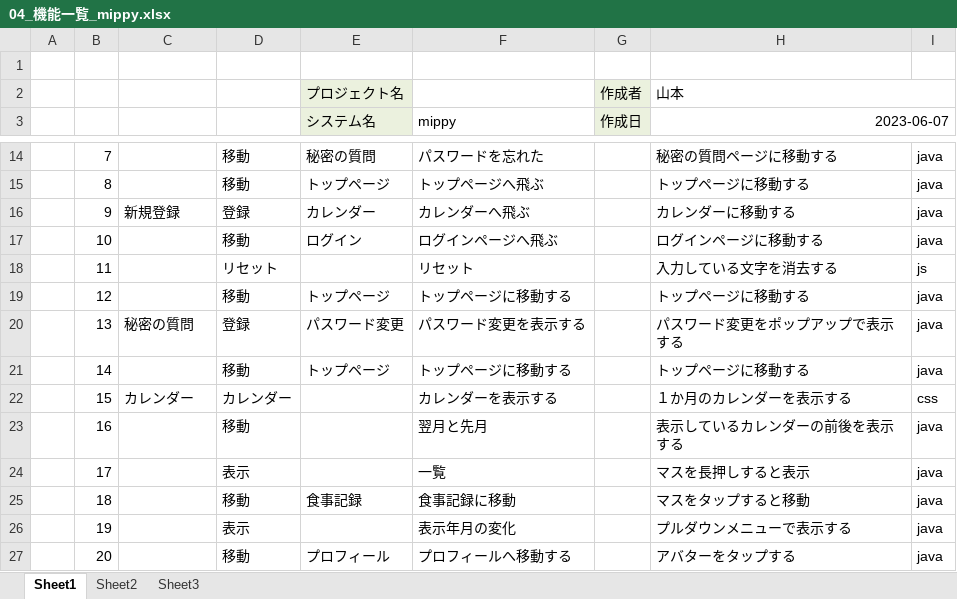
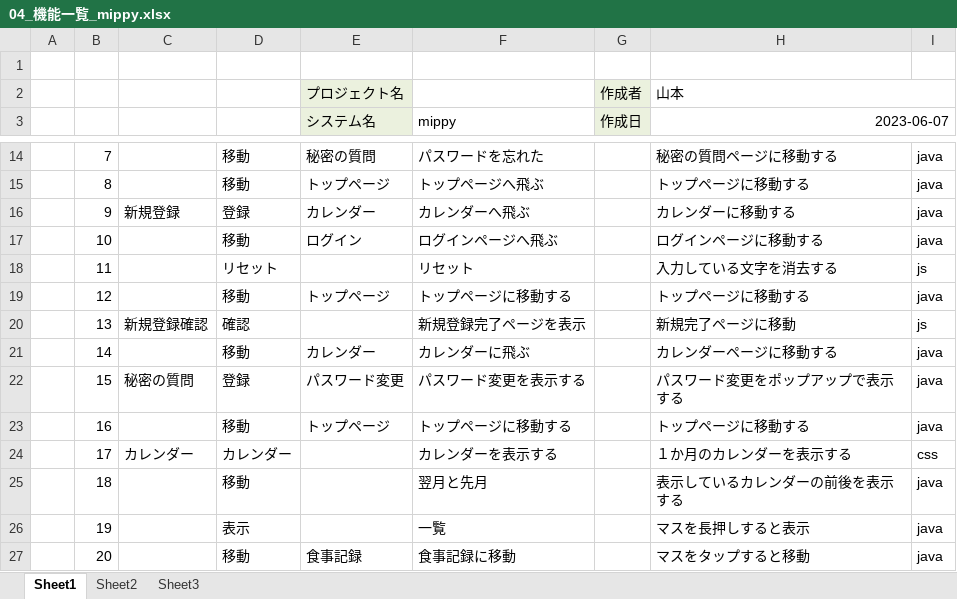
Before and after one commit to dojo2023/D-1, an Excel workbook: doc/04_機能一覧_mippy.xlsx, sheet Sheet1, drawn as a sheet; only a part is shown, gaps mark what is left out; values as stored, in another font and other column widths than the file's, no borders; the diff covers the shown part only; the diff names each change by its address in the sheet, - before the commit and + after, or states it on an @@ line.

```diff
--- a/doc/04_機能一覧_mippy.xlsx (sheet Sheet1)
+++ b/doc/04_機能一覧_mippy.xlsx (sheet Sheet1)
-C20: 秘密の質問
+C20: 新規登録確認
-D20: 登録
+D20: 確認
-E20 (システム名): パスワード変更
+E20 (システム名): (empty)
-F20 (mippy): パスワード変更を表示する
+F20 (mippy): 新規登録完了ページを表示
-H20 (2023-06-07): パスワード変更をポップアップで表示する
+H20 (2023-06-07): 新規完了ページに移動
-I20: java
+I20: js
-E21 (システム名): トップページ
+E21 (システム名): カレンダー
-F21 (mippy): トップページに移動する
+F21 (mippy): カレンダーに飛ぶ
-H21 (2023-06-07): トップページに移動する
+H21 (2023-06-07): カレンダーページに移動する
-C22: カレンダー
+C22: 秘密の質問
-D22: カレンダー
+D22: 登録
-E22 (システム名): (empty)
+E22 (システム名): パスワード変更
-F22 (mippy): カレンダーを表示する
+F22 (mippy): パスワード変更を表示する
-H22 (2023-06-07): １か月のカレンダーを表示する
+H22 (2023-06-07): パスワード変更をポップアップで表示する
-I22: css
+I22: java
-E23 (システム名): (empty)
+E23 (システム名): トップページ
-F23 (mippy): 翌月と先月
+F23 (mippy): トップページに移動する
-H23 (2023-06-07): 表示しているカレンダーの前後を表示する
+H23 (2023-06-07): トップページに移動する
-C24: (empty)
+C24: カレンダー
-D24: 表示
+D24: カレンダー
-F24 (mippy): 一覧
+F24 (mippy): カレンダーを表示する
-H24 (2023-06-07): マスを長押しすると表示
+H24 (2023-06-07): １か月のカレンダーを表示する
-I24: java
+I24: css
-E25 (システム名): 食事記録
+E25 (システム名): (empty)
-F25 (mippy): 食事記録に移動
+F25 (mippy): 翌月と先月
-H25 (2023-06-07): マスをタップすると移動
+H25 (2023-06-07): 表示しているカレンダーの前後を表示する
-F26 (mippy): 表示年月の変化
+F26 (mippy): 一覧
-H26 (2023-06-07): プルダウンメニューで表示する
+H26 (2023-06-07): マスを長押しすると表示
-E27 (システム名): プロフィール
+E27 (システム名): 食事記録
-F27 (mippy): プロフィールへ移動する
+F27 (mippy): 食事記録に移動
-H27 (2023-06-07): アバターをタップする
+H27 (2023-06-07): マスをタップすると移動
```
Also changed, not shown: 20 removed rows and 109 edited cells elsewhere in this sheet, doc/04_外部設計書_mippy.xlsx, doc/04_画面遷移図_mippy.xlsx, 1 other file.
